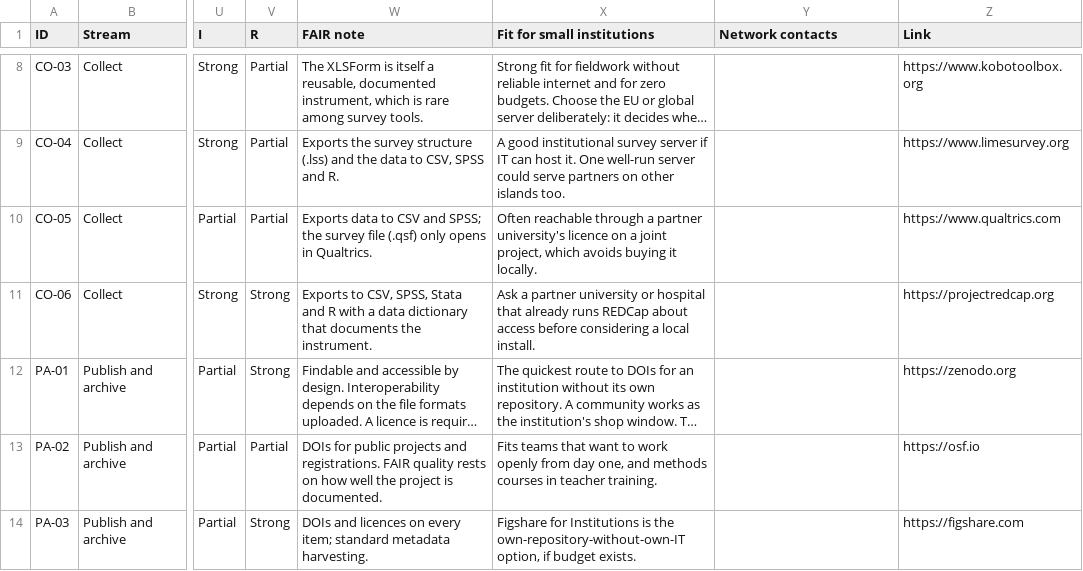
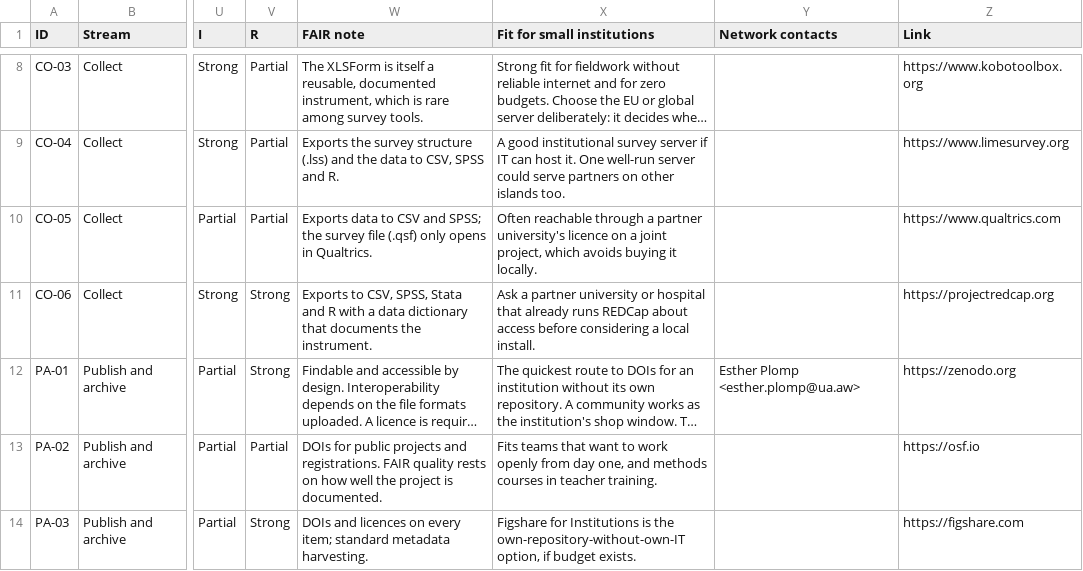
Before and after one commit to University-of-Aruba/dcdc.network, a CSV file: tools/data/catalogue.csv, drawn as a sheet; only a part is shown, gaps mark what is left out; long unchanged cells end in …; the diff names each change by its address in the sheet, - before the commit and + after, or states it on an @@ line.

```diff
--- a/tools/data/catalogue.csv
+++ b/tools/data/catalogue.csv
-Y12 (Network contacts): (empty)
+Y12 (Network contacts): Esther Plomp <esther.plomp@ua.aw>
```
